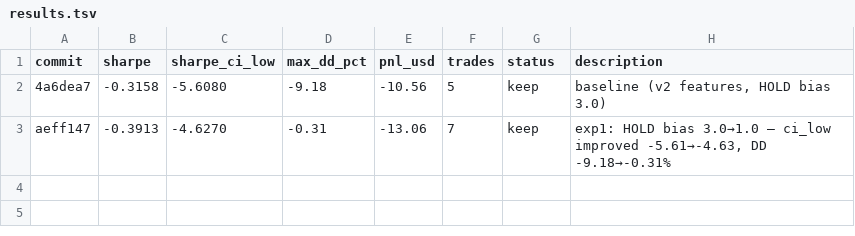
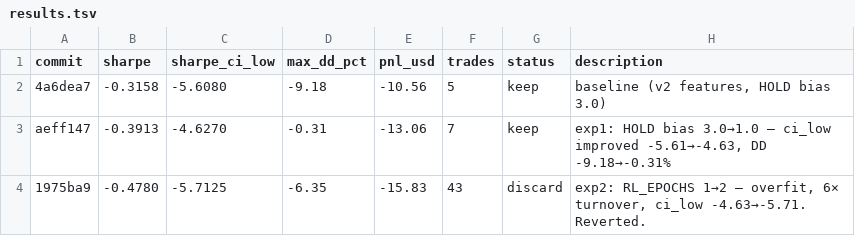
Before and after one commit to vzeman/trading-autoresearch, a TSV file: results.tsv, drawn as a sheet; the diff names each change by its address in the sheet, - before the commit and + after, or states it on an @@ line.

```diff
--- a/results.tsv
+++ b/results.tsv
+row 4: 1975ba9 | -0.4780 | -5.7125 | -6.35 | -15.83 | 43 | discard | exp2: RL_EPOCHS 1→2 — overfit, 6× turnover, ci_low -4.63→-5.71. Reverted.
```
Also changed, not shown: 4 other files.
